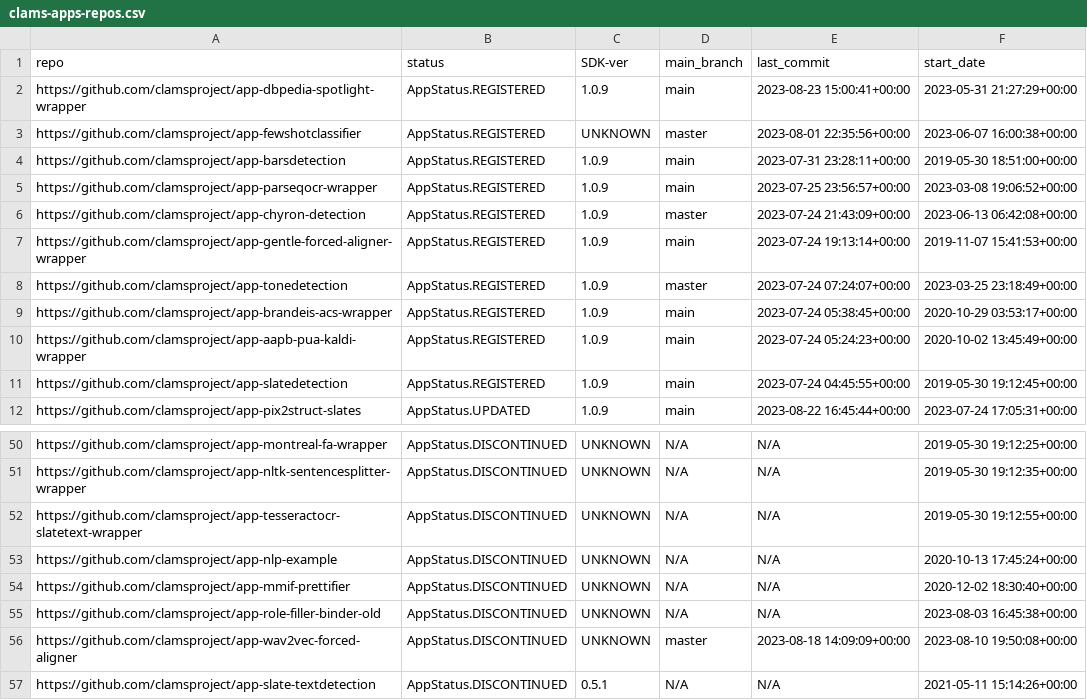
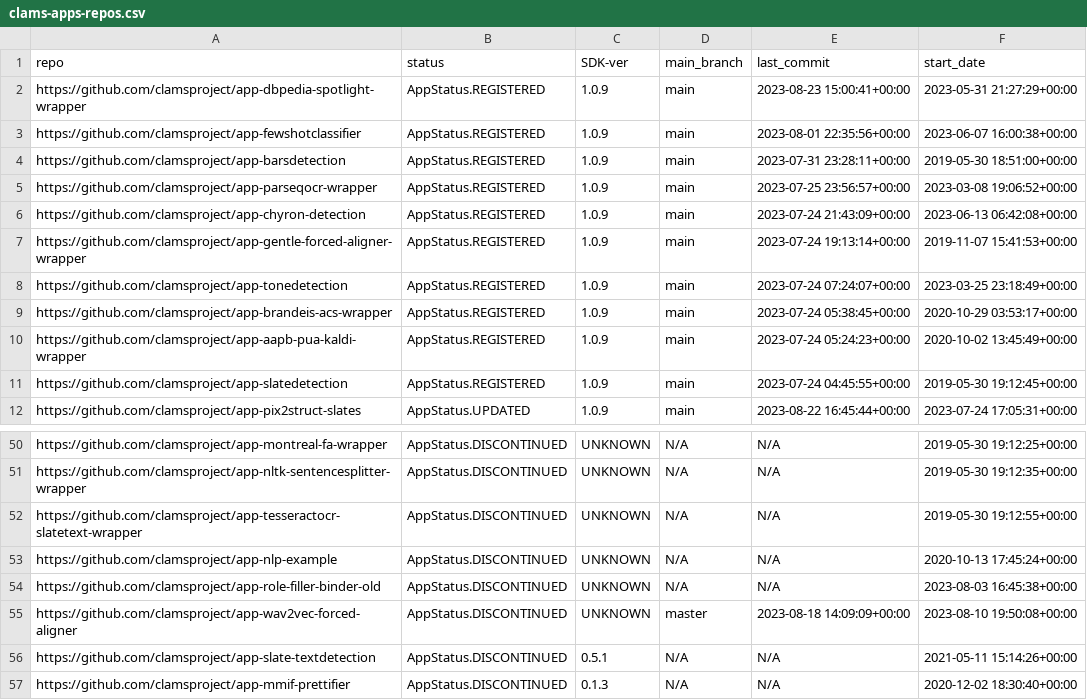
Before and after one commit to keighrim/ghactions-tester, a CSV file: clams-apps-repos.csv, drawn as a sheet; only a part is shown, gaps mark what is left out.

Commit message:
updating app development dashboard file

```diff
--- a/clams-apps-repos.csv
+++ b/clams-apps-repos.csv
@@ -2,8 +2,8 @@ repo,status,SDK-ver,main_branch,last_commit,start_date
 https://github.com/clamsproject/app-dbpedia-spotlight-wrapper,AppStatus.REGISTERED,1.0.9,main,2023-08-23 15:00:41+00:00,2023-05-31 21:27:29+00:00
-https://github.com/clamsproject/app-fewshotclassifier,AppStatus.REGISTERED,UNKNOWN,master,2023-08-01 22:35:56+00:00,2023-06-07 16:00:38+00:00
+https://github.com/clamsproject/app-fewshotclassifier,AppStatus.REGISTERED,1.0.9,main,2023-08-01 22:35:56+00:00,2023-06-07 16:00:38+00:00
 https://github.com/clamsproject/app-barsdetection,AppStatus.REGISTERED,1.0.9,main,2023-07-31 23:28:11+00:00,2019-05-30 18:51:00+00:00
 https://github.com/clamsproject/app-parseqocr-wrapper,AppStatus.REGISTERED,1.0.9,main,2023-07-25 23:56:57+00:00,2023-03-08 19:06:52+00:00
-https://github.com/clamsproject/app-chyron-detection,AppStatus.REGISTERED,1.0.9,master,2023-07-24 21:43:09+00:00,2023-06-13 06:42:08+00:00
+https://github.com/clamsproject/app-chyron-detection,AppStatus.REGISTERED,1.0.9,main,2023-07-24 21:43:09+00:00,2023-06-13 06:42:08+00:00
 https://github.com/clamsproject/app-gentle-forced-aligner-wrapper,AppStatus.REGISTERED,1.0.9,main,2023-07-24 19:13:14+00:00,2019-11-07 15:41:53+00:00
-https://github.com/clamsproject/app-tonedetection,AppStatus.REGISTERED,1.0.9,master,2023-07-24 07:24:07+00:00,2023-03-25 23:18:49+00:00
+https://github.com/clamsproject/app-tonedetection,AppStatus.REGISTERED,1.0.9,main,2023-07-24 07:24:07+00:00,2023-03-25 23:18:49+00:00
 https://github.com/clamsproject/app-brandeis-acs-wrapper,AppStatus.REGISTERED,1.0.9,main,2023-07-24 05:38:45+00:00,2020-10-29 03:53:17+00:00
@@ -53,3 +53,2 @@ https://github.com/clamsproject/app-tesseractocr-slatetext-wrapper,AppStatus.DIS
 https://github.com/clamsproject/app-nlp-example,AppStatus.DISCONTINUED,UNKNOWN,N/A,N/A,2020-10-13 17:45:24+00:00
-https://github.com/clamsproject/app-mmif-prettifier,AppStatus.DISCONTINUED,UNKNOWN,N/A,N/A,2020-12-02 18:30:40+00:00
 https://github.com/clamsproject/app-role-filler-binder-old,AppStatus.DISCONTINUED,UNKNOWN,N/A,N/A,2023-08-03 16:45:38+00:00
@@ -57 +56,2 @@ https://github.com/clamsproject/app-wav2vec-forced-aligner,AppStatus.DISCONTINUE
 https://github.com/clamsproject/app-slate-textdetection,AppStatus.DISCONTINUED,0.5.1,N/A,N/A,2021-05-11 15:14:26+00:00
+https://github.com/clamsproject/app-mmif-prettifier,AppStatus.DISCONTINUED,0.1.3,N/A,N/A,2020-12-02 18:30:40+00:00
```
